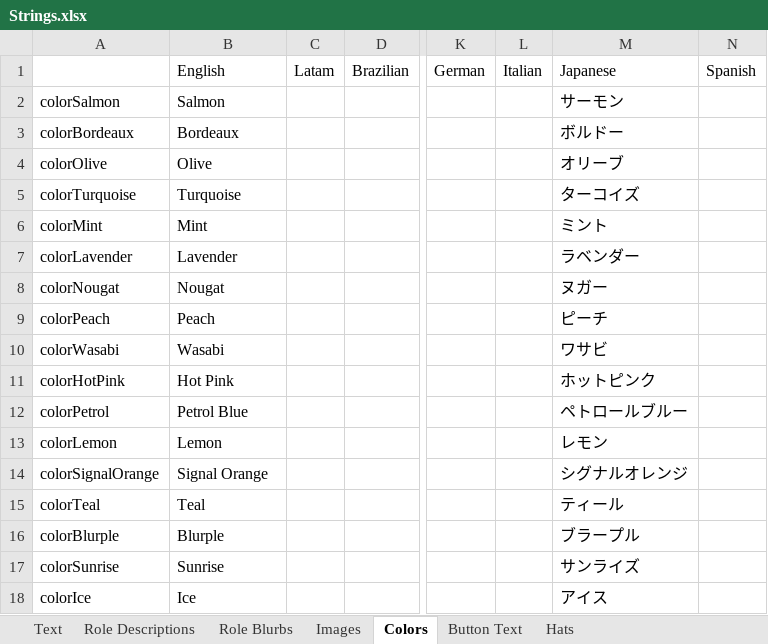
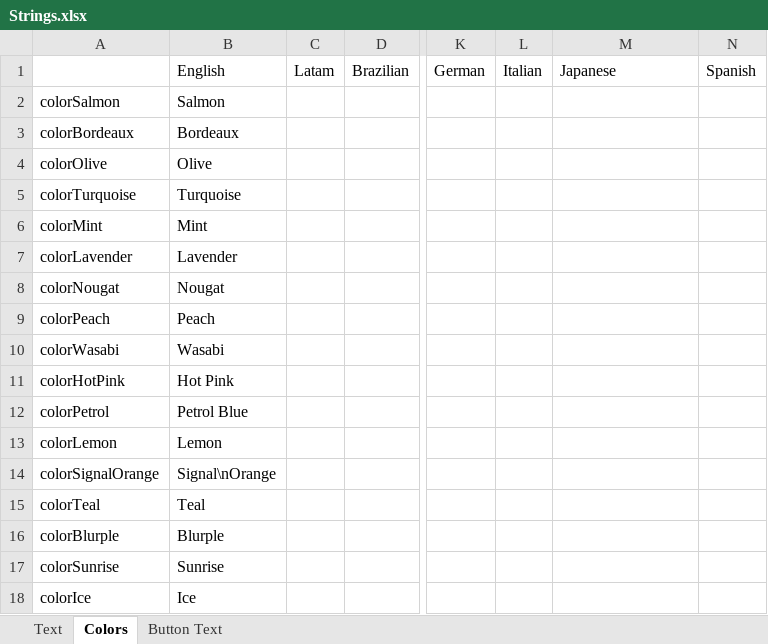
Before and after one commit to dabao40/TheOtherRolesGMIA, an Excel workbook: Strings.xlsx, sheet Colors, drawn as a sheet; only a part is shown, gaps mark what is left out; values as stored, in another font and other column widths than the file's, no borders; the diff names each change by its address in the sheet, - before the commit and + after, or states it on an @@ line.

```diff
--- a/Strings.xlsx (sheet Colors)
+++ b/Strings.xlsx (sheet Colors)
-sheet tab: Role Descriptions
-sheet tab: Role Blurbs
-sheet tab: Images
-sheet tab: Hats
-M2: サーモン
+M2: (empty)
-M3: ボルドー
+M3: (empty)
-M4: オリーブ
+M4: (empty)
-M5: ターコイズ
+M5: (empty)
-M6: ミント
+M6: (empty)
-M7: ラベンダー
+M7: (empty)
-M8: ヌガー
+M8: (empty)
-M9: ピーチ
+M9: (empty)
-M10: ワサビ
+M10: (empty)
-M11: ホットピンク
+M11: (empty)
-M12: ペトロールブルー
+M12: (empty)
-M13: レモン
+M13: (empty)
-B14: Signal Orange
+B14: Signal\nOrange
-M14: シグナルオレンジ
+M14: (empty)
-M15: ティール
+M15: (empty)
-M16: ブラープル
+M16: (empty)
-M17: サンライズ
+M17: (empty)
-M18: アイス
+M18: (empty)
```
Also changed, not shown: sheet Text, sheet Button Text.
